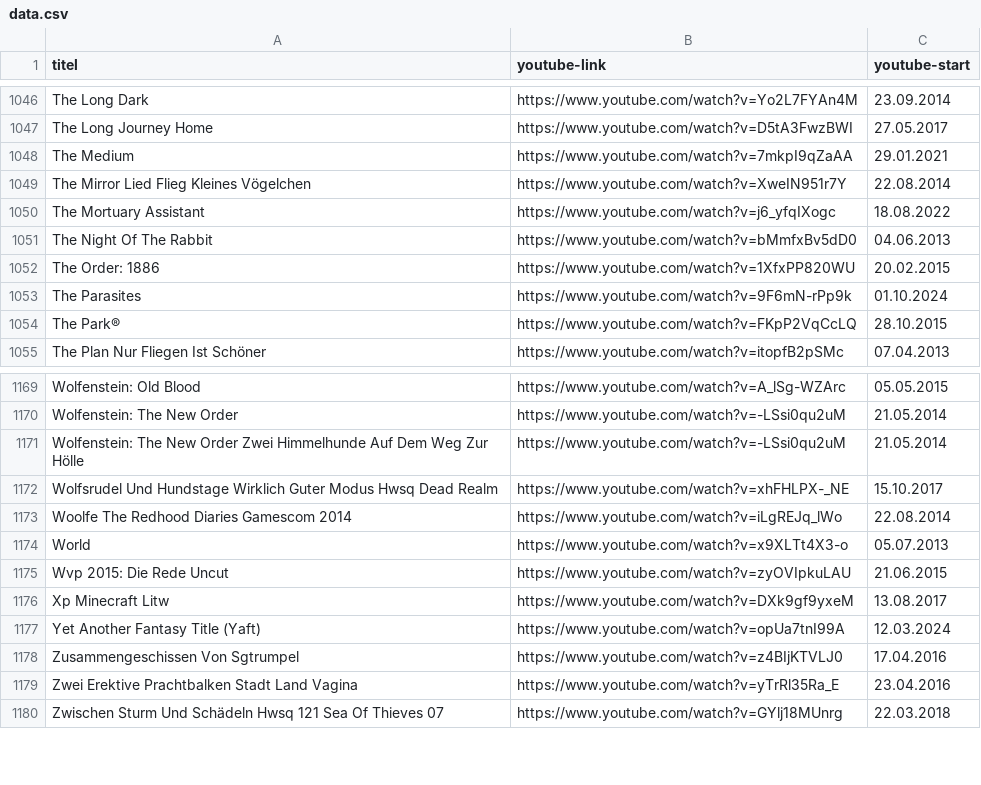
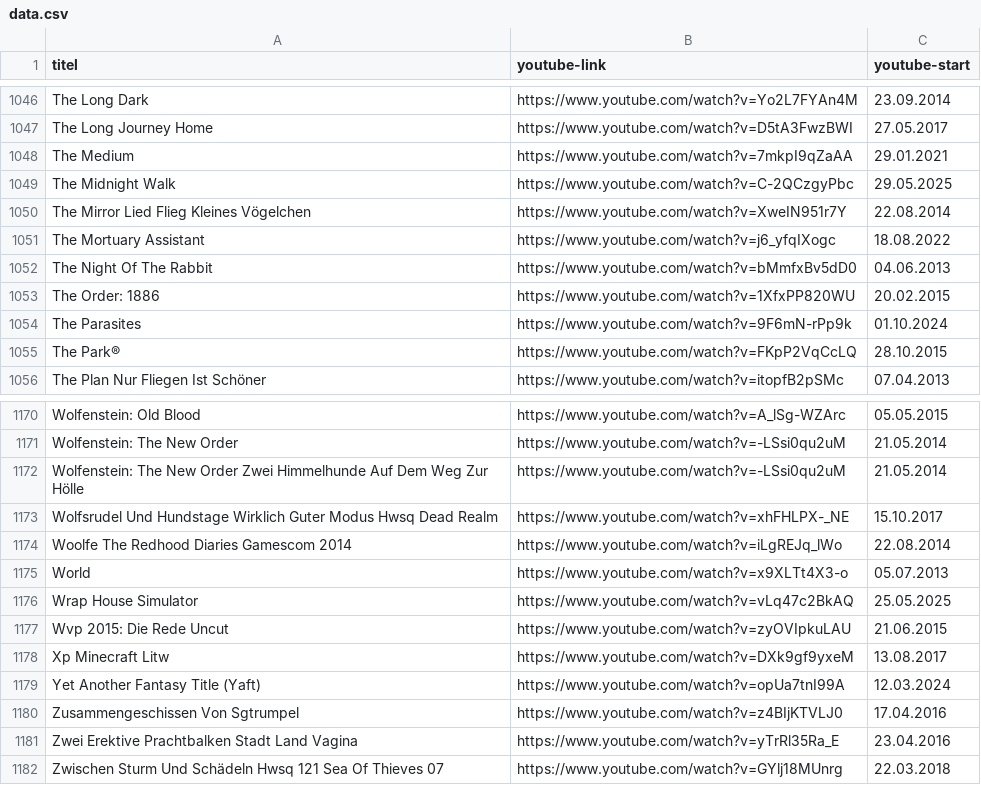
Before and after one commit to bauersimon/grnkdb, a CSV file: public/data.csv, drawn as a sheet; only a part is shown, gaps mark what is left out.

```diff
--- a/public/data.csv
+++ b/public/data.csv
@@ -1048,2 +1048,3 @@ The Long Journey Home,https://www.youtube.com/watch?v=D5tA3FwzBWI,27.05.2017
 The Medium,https://www.youtube.com/watch?v=7mkpI9qZaAA,29.01.2021
+The Midnight Walk,https://www.youtube.com/watch?v=C-2QCzgyPbc,29.05.2025
 The Mirror Lied Flieg Kleines Vögelchen,https://www.youtube.com/watch?v=XweIN951r7Y,22.08.2014
@@ -1174,2 +1175,3 @@ Woolfe The Redhood Diaries Gamescom 2014,https://www.youtube.com/watch?v=iLgREJq
 World,https://www.youtube.com/watch?v=x9XLTt4X3-o,05.07.2013
+Wrap House Simulator,https://www.youtube.com/watch?v=vLq47c2BkAQ,25.05.2025
 Wvp 2015: Die Rede Uncut,https://www.youtube.com/watch?v=zyOVIpkuLAU,21.06.2015
```
